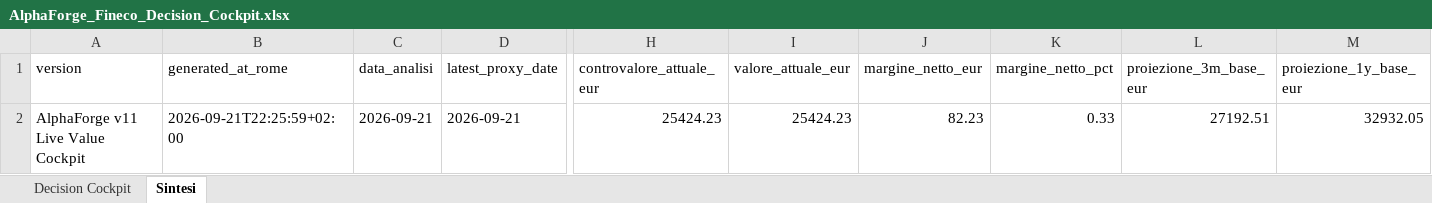
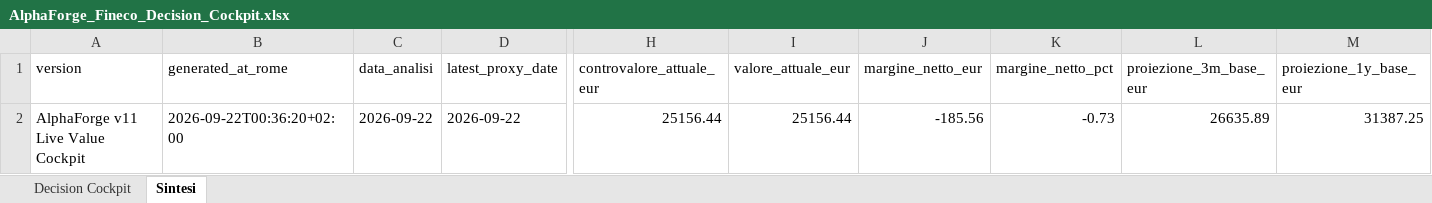
Before and after one commit to mirkomazzacuva/etf-intelligence-agent, an Excel workbook: AlphaForge_Fineco_Decision_Cockpit.xlsx, sheet Sintesi, drawn as a sheet; only a part is shown, gaps mark what is left out; values as stored, in another font and other column widths than the file's, no borders; the diff names each change by its address in the sheet, - before the commit and + after, or states it on an @@ line.

```diff
--- a/AlphaForge_Fineco_Decision_Cockpit.xlsx (sheet Sintesi)
+++ b/AlphaForge_Fineco_Decision_Cockpit.xlsx (sheet Sintesi)
-B2 (generated_at_rome): 2026-09-21T22:25:59+02:00
+B2 (generated_at_rome): 2026-09-22T00:36:20+02:00
-C2 (data_analisi): 2026-09-21
+C2 (data_analisi): 2026-09-22
-D2 (latest_proxy_date): 2026-09-21
+D2 (latest_proxy_date): 2026-09-22
-H2 (controvalore_attuale_eur): 25424.23
+H2 (controvalore_attuale_eur): 25156.44
-I2 (valore_attuale_eur): 25424.23
+I2 (valore_attuale_eur): 25156.44
-J2 (margine_netto_eur): 82.23
+J2 (margine_netto_eur): -185.56
-K2 (margine_netto_pct): 0.33
+K2 (margine_netto_pct): -0.73
-L2 (proiezione_3m_base_eur): 27192.51
+L2 (proiezione_3m_base_eur): 26635.89
-M2 (proiezione_1y_base_eur): 32932.05
+M2 (proiezione_1y_base_eur): 31387.25
```
Also changed, not shown: sheet Decision Cockpit, AlphaForge_Action_Plan.xlsx, AlphaForge_Fund_Price_History.xlsx, 27 other files.
